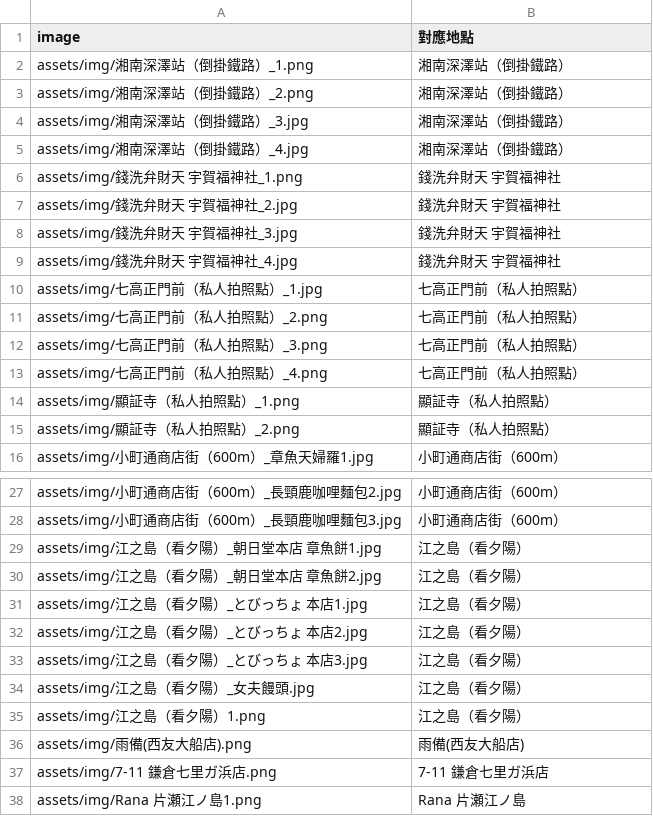
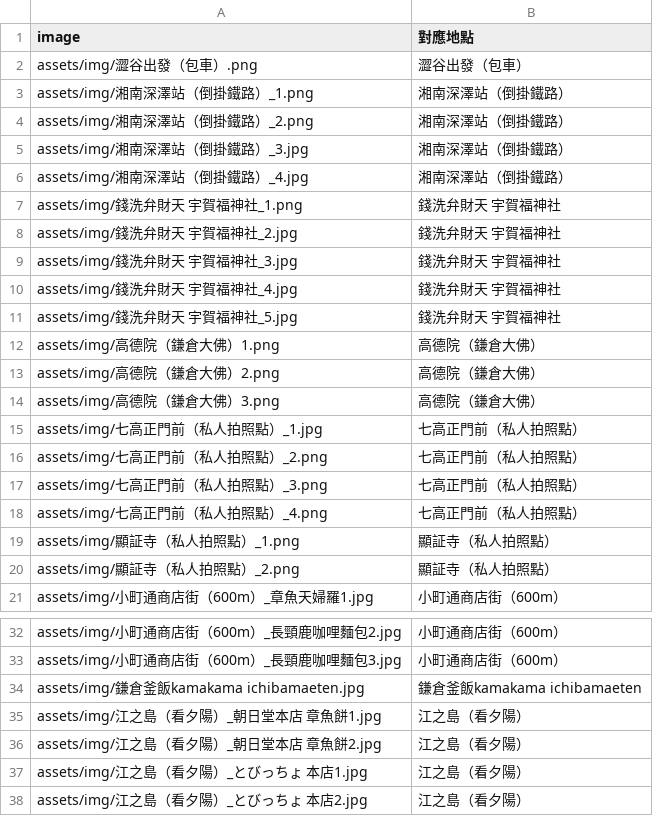
Before and after one commit to ayumikao/2025trip-Tokyo, a CSV file: photos-2025-09-20-mapped.csv, drawn as a sheet; only a part is shown, gaps mark what is left out; the shorter side is filled out with more unchanged rows.

Commit message:
Update photos-2025-09-20-mapped.csv

```diff
--- a/photos-2025-09-20-mapped.csv
+++ b/photos-2025-09-20-mapped.csv
@@ -1,2 +1,3 @@
 image,對應地點
+assets/img/澀谷出發（包車）.png,澀谷出發（包車）
 assets/img/湘南深澤站（倒掛鐵路）_1.png,湘南深澤站（倒掛鐵路）
@@ -9,2 +10,6 @@ assets/img/錢洗弁財天 宇賀福神社_3.jpg,錢洗弁財天 宇賀福神社
 assets/img/錢洗弁財天 宇賀福神社_4.jpg,錢洗弁財天 宇賀福神社
+assets/img/錢洗弁財天 宇賀福神社_5.jpg,錢洗弁財天 宇賀福神社
+assets/img/高德院（鎌倉大佛）1.png,高德院（鎌倉大佛）
+assets/img/高德院（鎌倉大佛）2.png,高德院（鎌倉大佛）
+assets/img/高德院（鎌倉大佛）3.png,高德院（鎌倉大佛）
 assets/img/七高正門前（私人拍照點）_1.jpg,七高正門前（私人拍照點）
@@ -28,2 +33,3 @@ assets/img/小町通商店街（600m）_長頸鹿咖哩麵包2.jpg,小町通商
 assets/img/小町通商店街（600m）_長頸鹿咖哩麵包3.jpg,小町通商店街（600m）
+assets/img/鎌倉釜飯kamakama ichibamaeten.jpg,鎌倉釜飯kamakama ichibamaeten
 assets/img/江之島（看夕陽）_朝日堂本店 章魚餅1.jpg,江之島（看夕陽）
```
